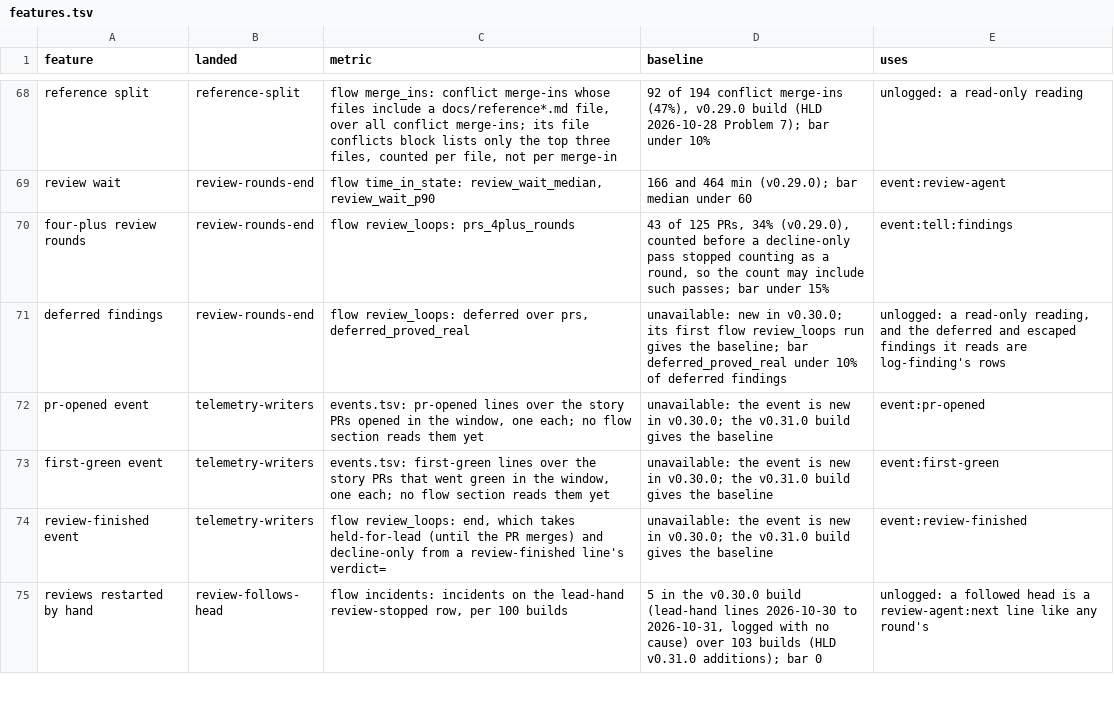
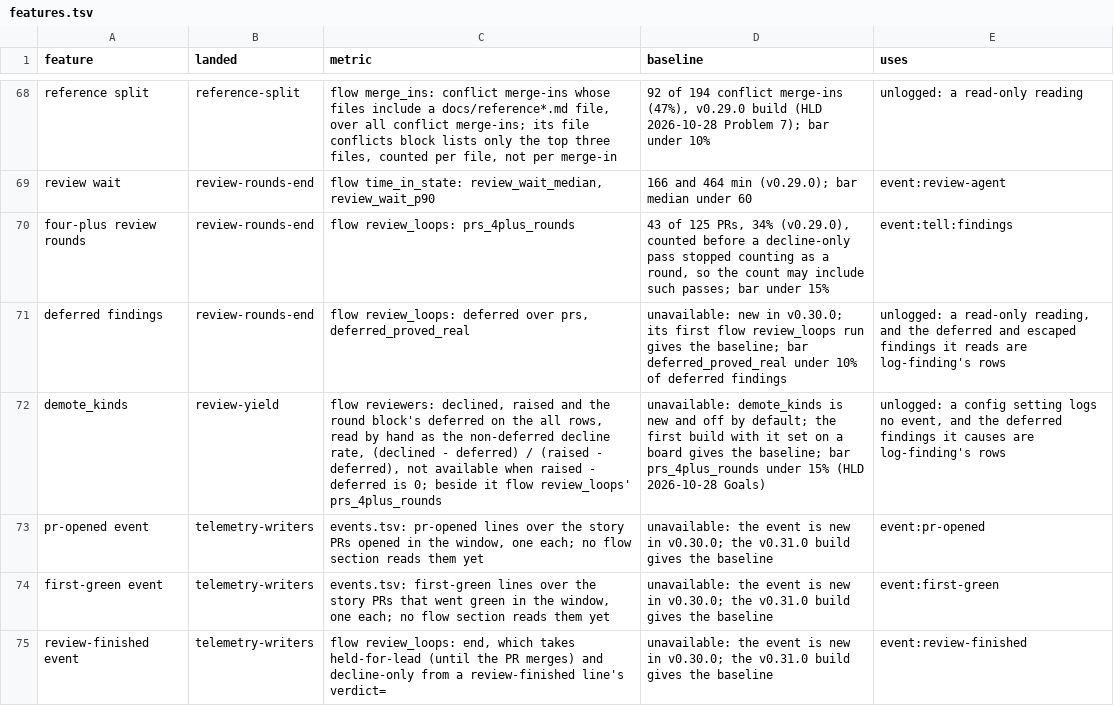
Before and after one commit to redscaresu/swarm-dev, a TSV file: docs/features.tsv, drawn as a sheet; only a part is shown, gaps mark what is left out; the shorter side is filled out with more unchanged rows.

```diff
--- a/docs/features.tsv
+++ b/docs/features.tsv
@@ -71,2 +71,3 @@ four-plus review rounds	review-rounds-end	flow review_loops: prs_4plus_rounds	43
 deferred findings	review-rounds-end	flow review_loops: deferred over prs, deferred_proved_real	unavailable: new in v0.30.0; its first flow review_loops run gives the baseline; bar deferred_proved_real under 10% of deferred findings	unlogged: a read-only reading, and the deferred and escaped findings it reads are log-finding's rows
+demote_kinds	review-yield	flow reviewers: declined, raised and the round block's deferred on the all rows, read by hand as the non-deferred decline rate, (declined - deferred) / (raised - deferred), not available when raised - deferred is 0; beside it flow review_loops' prs_4plus_rounds	unavailable: demote_kinds is new and off by default; the first build with it set on a board gives the baseline; bar prs_4plus_rounds under 15% (HLD 2026-10-28 Goals)	unlogged: a config setting logs no event, and the deferred findings it causes are log-finding's rows
 pr-opened event	telemetry-writers	events.tsv: pr-opened lines over the story PRs opened in the window, one each; no flow section reads them yet	unavailable: the event is new in v0.30.0; the v0.31.0 build gives the baseline	event:pr-opened
```
Also changed, not shown: 10 other files.
